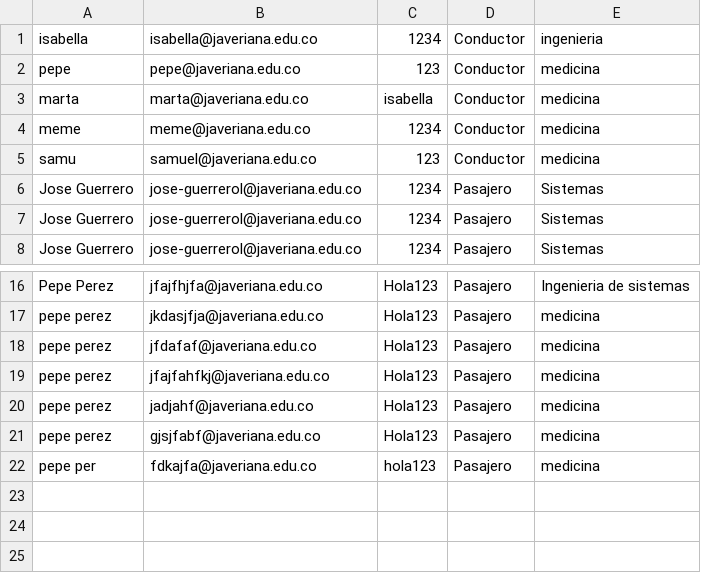
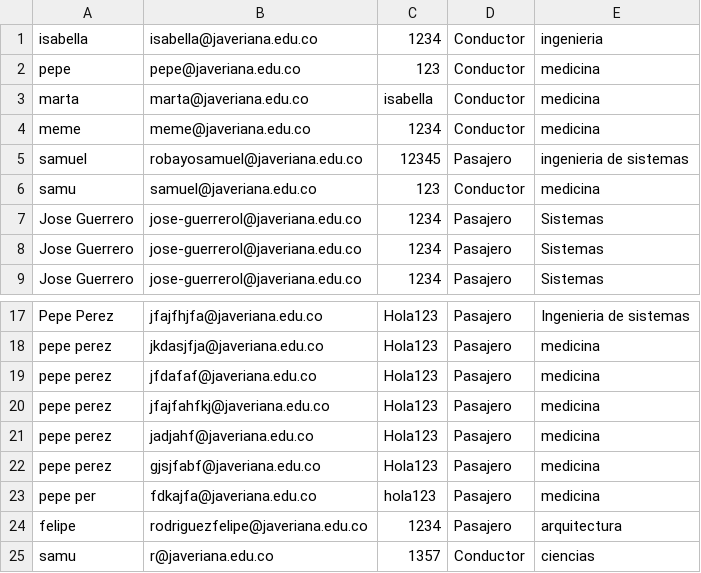
Before and after one commit to Robasmuel/Unitrip, a CSV file: usuarios.csv, drawn as a sheet; only a part is shown, gaps mark what is left out.

Commit message:
Modificación de logica de negocio en RegistroConductorController

```diff
--- a/usuarios.csv
+++ b/usuarios.csv
@@ -4,2 +4,3 @@ marta;marta@javeriana.edu.co;isabella;Conductor;medicina
 meme;meme@javeriana.edu.co;1234;Conductor;medicina
+samuel;robayosamuel@javeriana.edu.co;12345;Pasajero;ingenieria de sistemas
 samu;samuel@javeriana.edu.co;123;Conductor;medicina
@@ -22 +23,3 @@ pepe perez;gjsjfabf@javeriana.edu.co;Hola123;Pasajero;medicina
 pepe per;fdkajfa@javeriana.edu.co;hola123;Pasajero;medicina
+felipe;rodriguezfelipe@javeriana.edu.co;1234;Pasajero;arquitectura
+samu;r@javeriana.edu.co;1357;Conductor;ciencias
```
Also changed, not shown: 4 other files.
